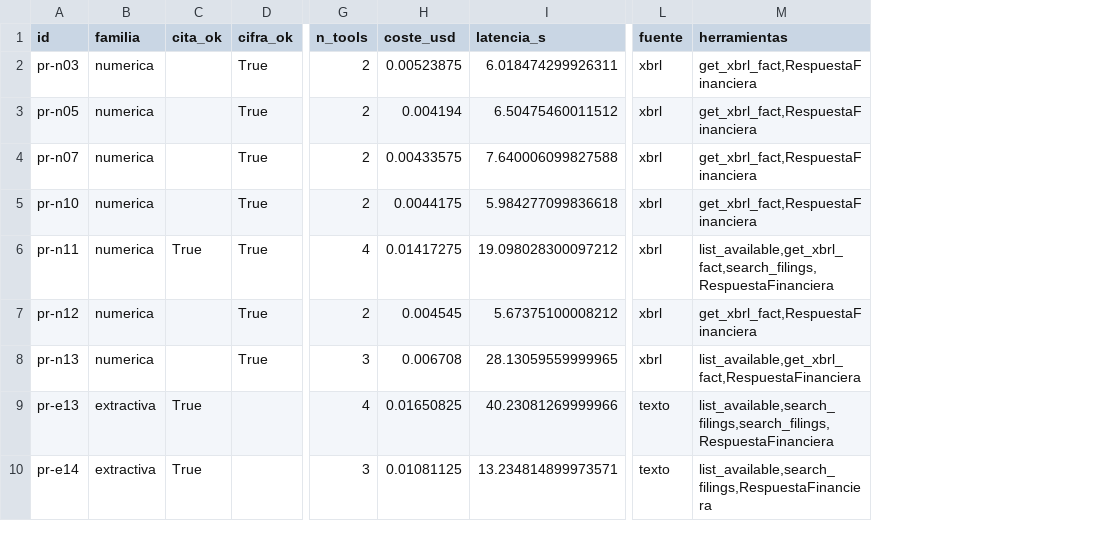
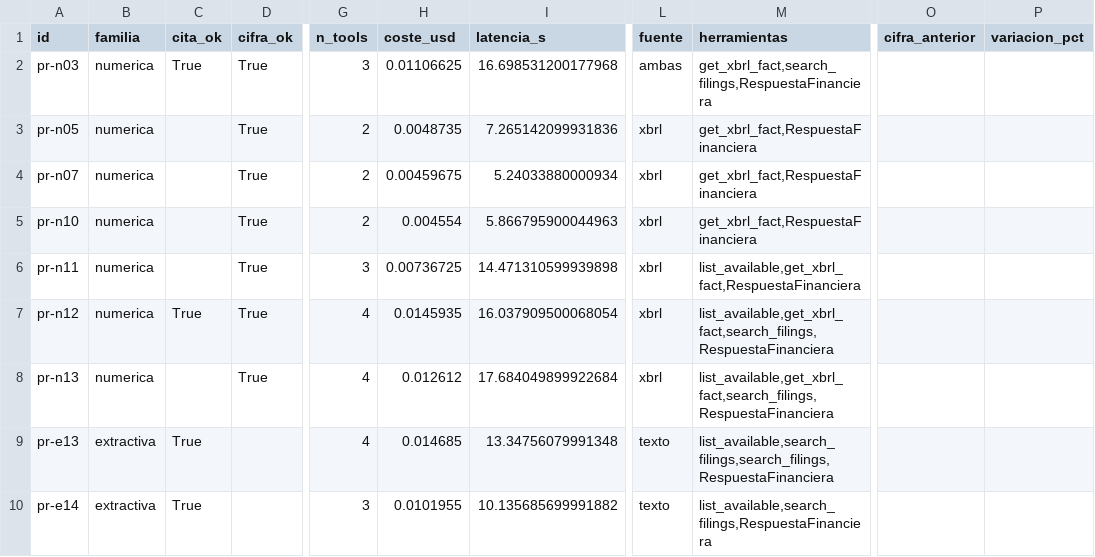
Before and after one commit to eglezarr/sec-10k-agents, a CSV file: resultados/eval_final_propio.csv, drawn as a sheet; only a part is shown, gaps mark what is left out; the diff covers the shown part only; the diff names each change by its address in the sheet, - before the commit and + after, or states it on an @@ line.

```diff
--- a/resultados/eval_final_propio.csv
+++ b/resultados/eval_final_propio.csv
+column O (cifra_anterior), empty
+column P (variacion_pct), empty
-C2 (cita_ok): (empty)
+C2 (cita_ok): True
-G2 (n_tools): 2
+G2 (n_tools): 3
-H2 (coste_usd): 0.00523875
+H2 (coste_usd): 0.01106625
-I2 (latencia_s): 6.018474299926311
+I2 (latencia_s): 16.698531200177968
-L2 (fuente): xbrl
+L2 (fuente): ambas
-M2 (herramientas): get_xbrl_fact,RespuestaFinanciera
+M2 (herramientas): get_xbrl_fact,search_filings,RespuestaFinanciera
-H3 (coste_usd): 0.004194
+H3 (coste_usd): 0.0048735
-I3 (latencia_s): 6.50475460011512
+I3 (latencia_s): 7.265142099931836
-H4 (coste_usd): 0.00433575
+H4 (coste_usd): 0.00459675
-I4 (latencia_s): 7.640006099827588
+I4 (latencia_s): 5.24033880000934
-H5 (coste_usd): 0.0044175
+H5 (coste_usd): 0.004554
-I5 (latencia_s): 5.984277099836618
+I5 (latencia_s): 5.866795900044963
-C6 (cita_ok): True
+C6 (cita_ok): (empty)
-G6 (n_tools): 4
+G6 (n_tools): 3
-H6 (coste_usd): 0.01417275
+H6 (coste_usd): 0.00736725
-I6 (latencia_s): 19.098028300097212
+I6 (latencia_s): 14.471310599939898
-M6 (herramientas): list_available,get_xbrl_fact,search_filings,RespuestaFinanciera
+M6 (herramientas): list_available,get_xbrl_fact,RespuestaFinanciera
-C7 (cita_ok): (empty)
+C7 (cita_ok): True
-G7 (n_tools): 2
+G7 (n_tools): 4
-H7 (coste_usd): 0.004545
+H7 (coste_usd): 0.0145935
-I7 (latencia_s): 5.67375100008212
+I7 (latencia_s): 16.037909500068054
-M7 (herramientas): get_xbrl_fact,RespuestaFinanciera
+M7 (herramientas): list_available,get_xbrl_fact,search_filings,RespuestaFinanciera
-G8 (n_tools): 3
+G8 (n_tools): 4
-H8 (coste_usd): 0.006708
+H8 (coste_usd): 0.012612
-I8 (latencia_s): 28.13059559999965
+I8 (latencia_s): 17.684049899922684
-M8 (herramientas): list_available,get_xbrl_fact,RespuestaFinanciera
+M8 (herramientas): list_available,get_xbrl_fact,search_filings,RespuestaFinanciera
-H9 (coste_usd): 0.01650825
+H9 (coste_usd): 0.014685
-I9 (latencia_s): 40.23081269999966
+I9 (latencia_s): 13.34756079991348
-H10 (coste_usd): 0.01081125
+H10 (coste_usd): 0.0101955
-I10 (latencia_s): 13.234814899973571
+I10 (latencia_s): 10.135685699991882
```
Also changed, not shown: 35 edited cells elsewhere in this file, resultados/eval_final_oficial.csv, resultados/eval_guardrails_oficial.csv, 16 other files.
